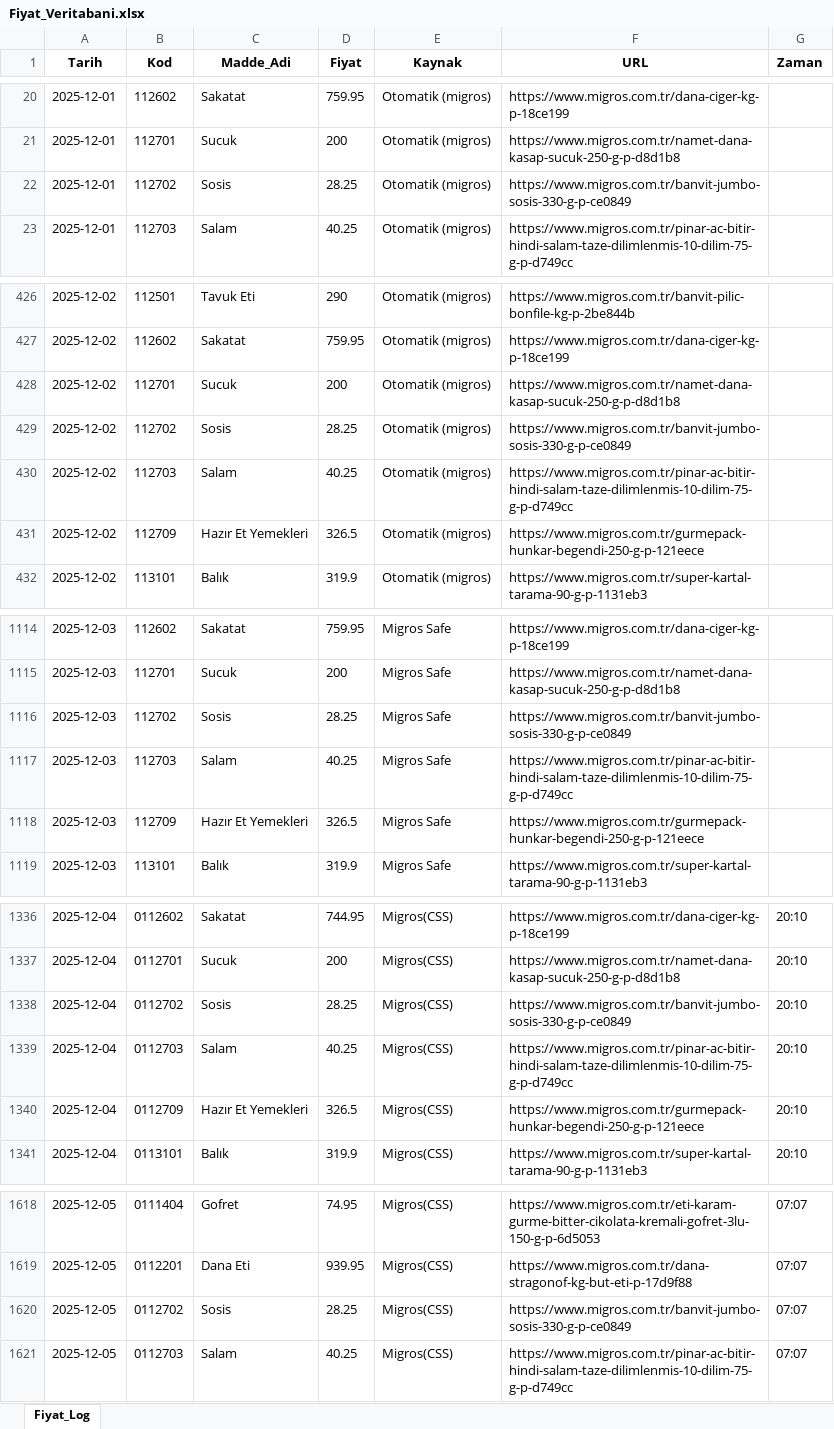
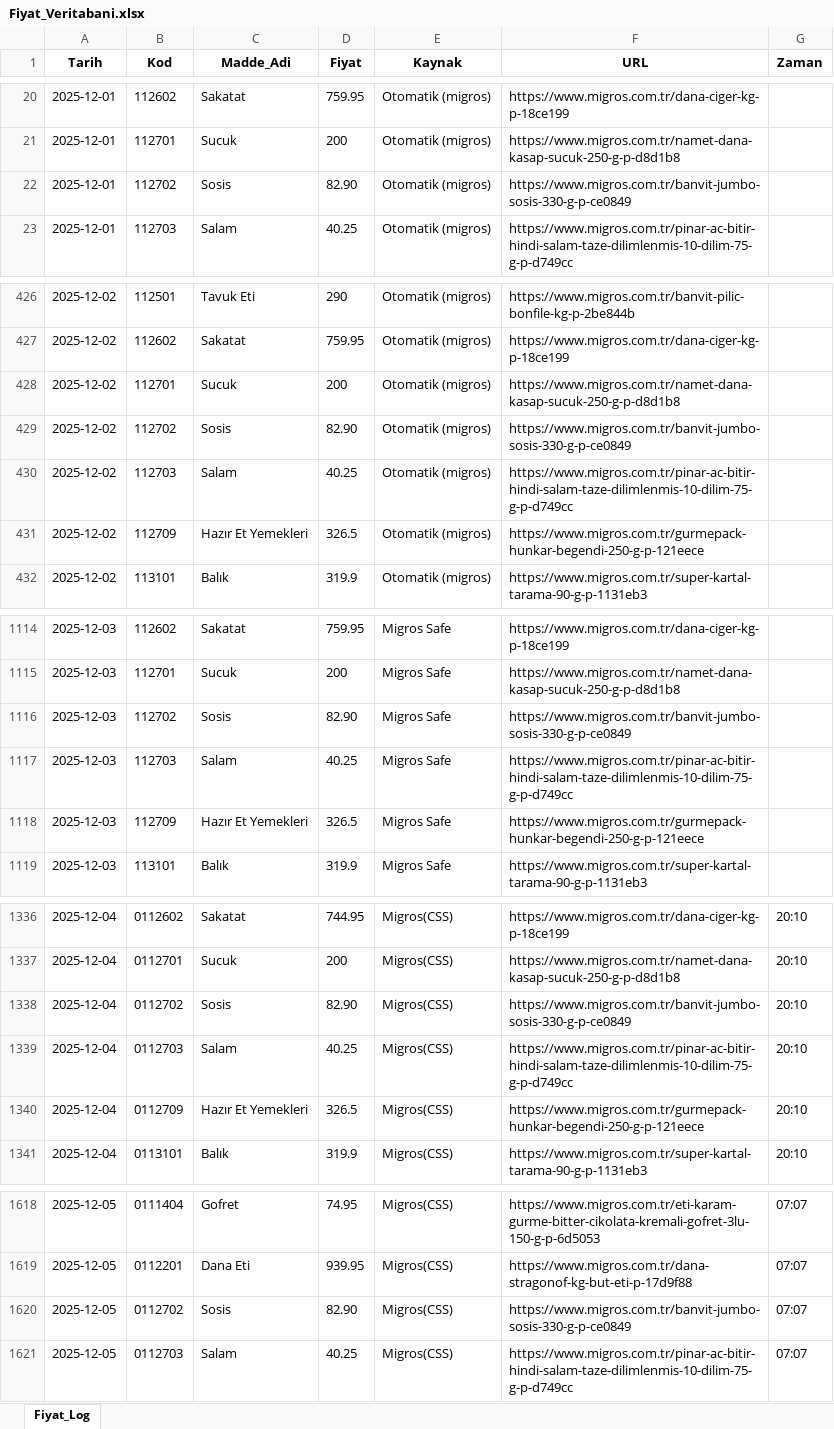
Before and after one commit to fatiharslan21/Enflasyon-Panel-Deneme, an Excel workbook: Fiyat_Veritabani.xlsx, sheet Fiyat_Log, drawn as a sheet; only a part is shown, gaps mark what is left out; values as stored, in another font and other column widths than the file's, no borders; the diff covers the shown part only; the diff names each change by its address in the sheet, - before the commit and + after, or states it on an @@ line.

Commit message:
Add files via upload

```diff
--- a/Fiyat_Veritabani.xlsx (sheet Fiyat_Log)
+++ b/Fiyat_Veritabani.xlsx (sheet Fiyat_Log)
-D22 (Fiyat): 28.25
+D22 (Fiyat): 82.90
-D429 (Fiyat): 28.25
+D429 (Fiyat): 82.90
-D1116 (Fiyat): 28.25
+D1116 (Fiyat): 82.90
-D1338 (Fiyat): 28.25
+D1338 (Fiyat): 82.90
-D1620 (Fiyat): 28.25
+D1620 (Fiyat): 82.90
```
Also changed, not shown: 1 edited cell elsewhere in this sheet.
